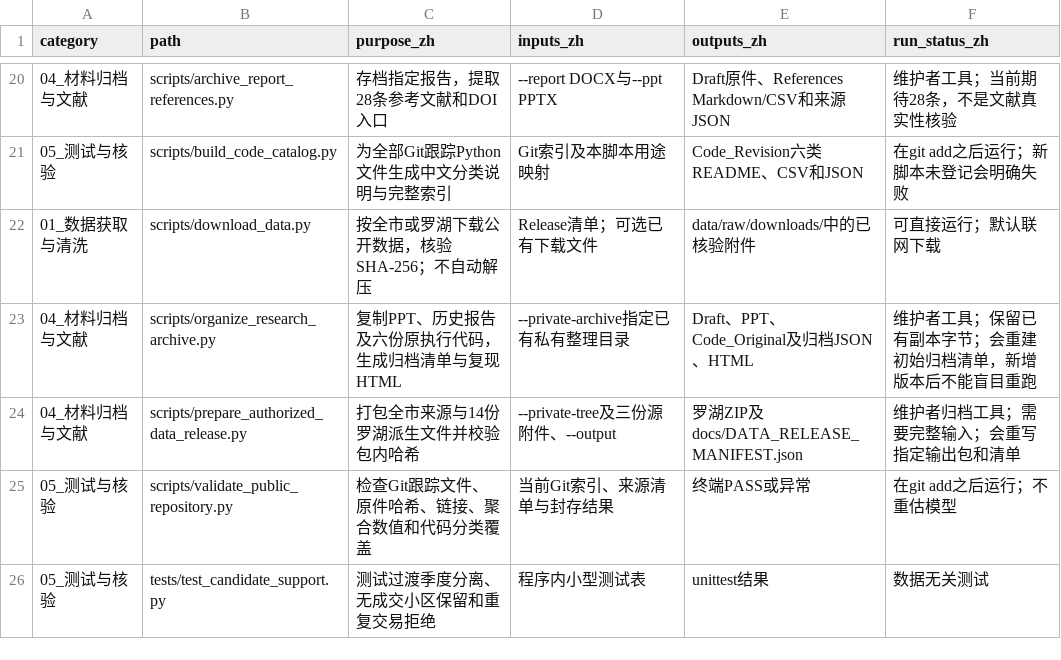
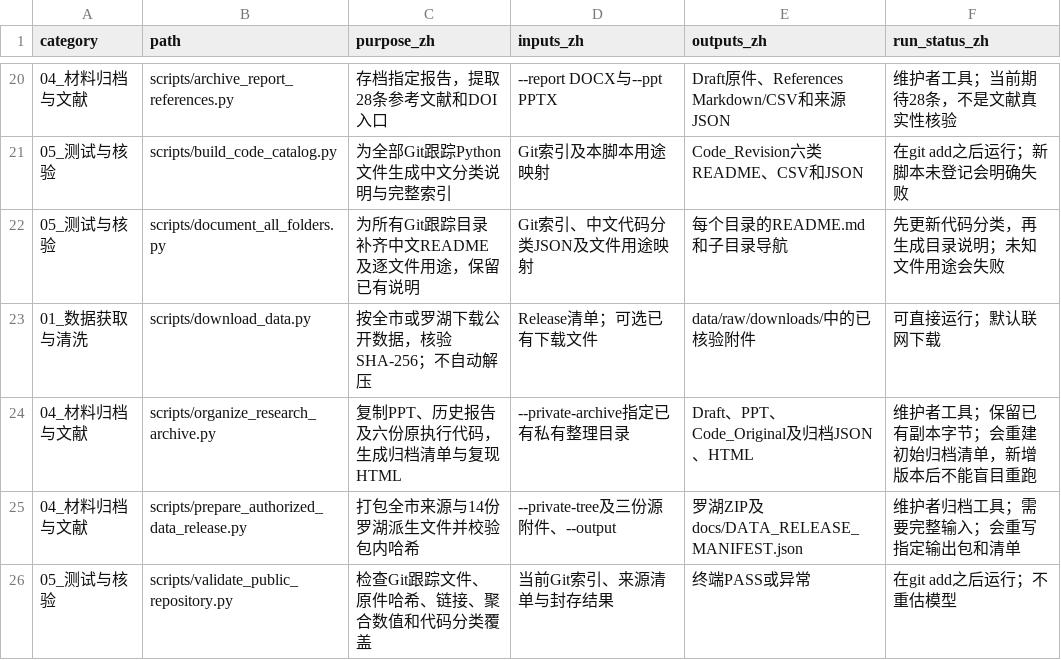
Before and after one commit to sjkncs/shenzhen-housing-redevelopment, a CSV file: Code_Revision/代码用途索引.csv, drawn as a sheet; only a part is shown, gaps mark what is left out; the shorter side is filled out with more unchanged rows; the diff names each change by its address in the sheet, - before the commit and + after, or states it on an @@ line.

Commit message:
Document every tracked folder and each code file in Chinese

```diff
--- a/Code_Revision/代码用途索引.csv
+++ b/Code_Revision/代码用途索引.csv
+row 22: 05_测试与核验 | scripts/document_all_folders.py | 为所有Git跟踪目录补齐中文README及逐文件用途，保留已有说明 | Git索引、中文代码分类JSON及文件用途映射 | 每个目录的README.md和子目录导航 | 先更新代码分类，再生成目录说明；未知文件用途会失败
```
Also changed, not shown: 44 other files.
